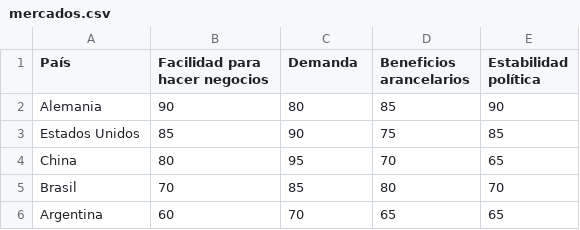
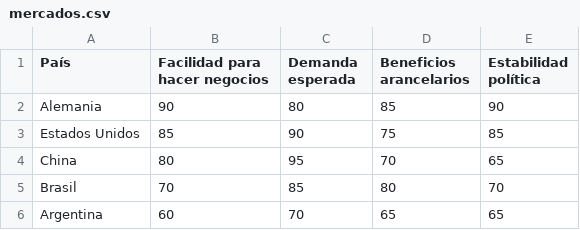
Before and after one commit to MateoFagundezEstevez/expiaccsuy, a CSV file: mercados.csv, drawn as a sheet; only a part is shown.

Commit message:
Update mercados.csv

```diff
--- a/mercados.csv
+++ b/mercados.csv
@@ -1,2 +1,2 @@
-País,Facilidad para hacer negocios,Demanda,Beneficios arancelarios,Estabilidad política
+País,Facilidad para hacer negocios,Demanda esperada,Beneficios arancelarios,Estabilidad política
 Alemania,90,80,85,90
```
